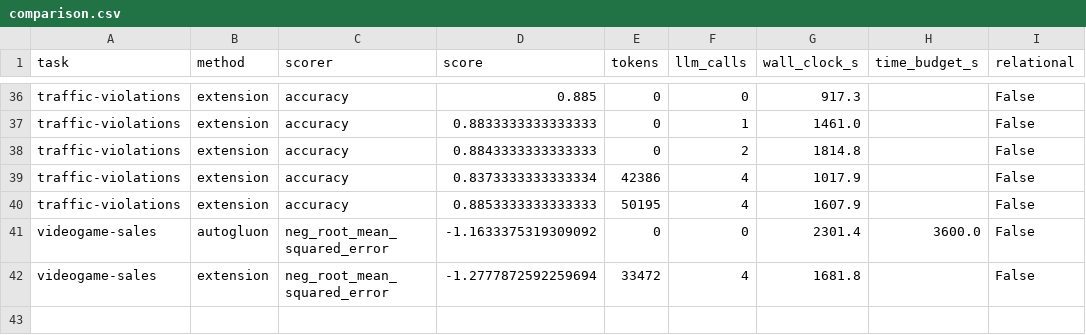
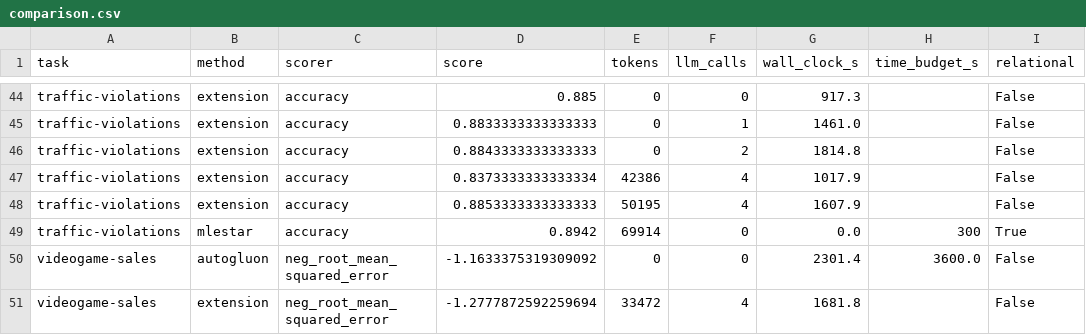
Before and after one commit to Carlosing/mle-star-mcts-skrub, a CSV file: figures/comparison.csv, drawn as a sheet; only a part is shown, gaps mark what is left out; the diff covers the shown part only.

Commit message:
feat: ingest MLE-STAR results into results/ for figure pipeline
Move raw MLE-STAR final_state.json artifacts from results/openai/ into
uniformly-named results/mle-star-<task>/ directories and generate
result.json files compatible with scripts/make_figures.py.

- Add scripts/convert_mlestar_final_state.py to normalize MLE-STAR
  internal scores into the shared holdout-score shape expected by the
  figure pipeline.
- Use MLE-STAR's own submission/ensemble scores (with sign flipped for
  lower-is-better metrics) since re-scoring against the shared holdout
  would require the full project environment.
- Keep only final_state.json and result.json under each mle-star-*
  directory to stay consistent with the lightweight results/ convention.
- Regenerate all figures; quality_at_cost.png now includes MLE-STAR.

Note: llm_calls and wall_clock_s are unavailable in the raw artifacts,
so they are recorded as 0.

```diff
--- a/figures/comparison.csv
+++ b/figures/comparison.csv
@@ -40,2 +48,3 @@ traffic-violations,extension,accuracy,0.8373333333333334,42386,4,1017.9,,False
 traffic-violations,extension,accuracy,0.8853333333333333,50195,4,1607.9,,False
+traffic-violations,mlestar,accuracy,0.8942,69914,0,0.0,300,True
 videogame-sales,autogluon,neg_root_mean_squared_error,-1.1633375319309092,0,0,2301.4,3600.0,False
```
Also changed, not shown: 8 added rows elsewhere in this file, 32 other files.
